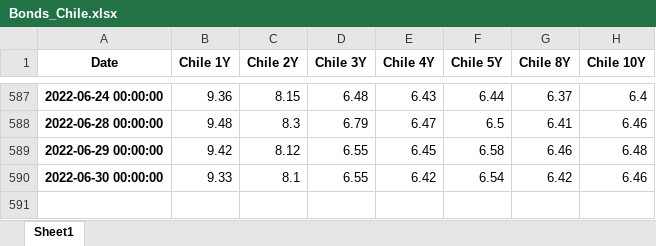
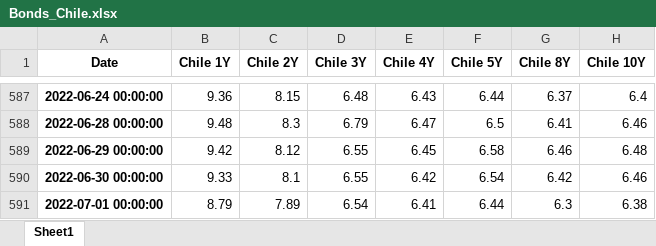
Before and after one commit to cober-data/curvature_database, an Excel workbook: Bonds_Chile.xlsx, sheet Sheet1, drawn as a sheet; only a part is shown, gaps mark what is left out; values as stored, in another font and other column widths than the file's, no borders; the diff names each change by its address in the sheet, - before the commit and + after, or states it on an @@ line.

```diff
--- a/Bonds_Chile.xlsx (sheet Sheet1)
+++ b/Bonds_Chile.xlsx (sheet Sheet1)
+row 591: 2022-07-01 00:00:00 | 8.79 | 7.89 | 6.54 | 6.41 | 6.44 | 6.3 | 6.38
```
Also changed, not shown: Bonds_Canada.xlsx, Bonds_Mexico.xlsx, 39 other files.
